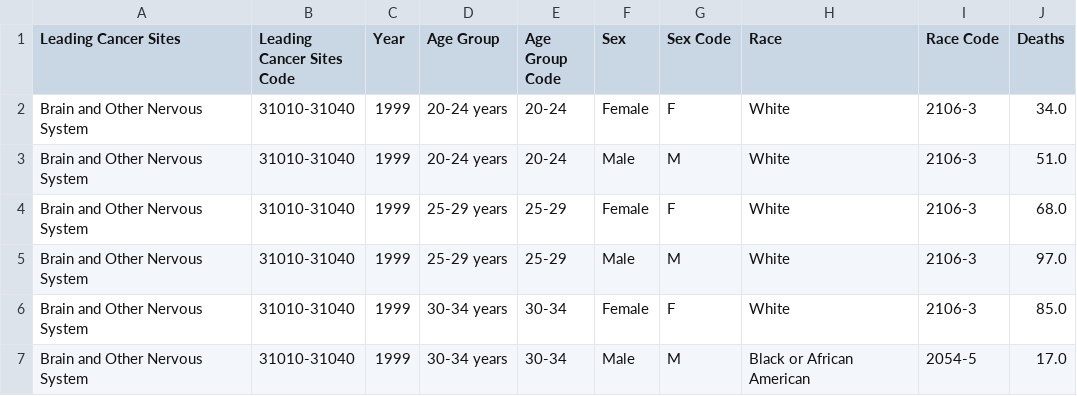
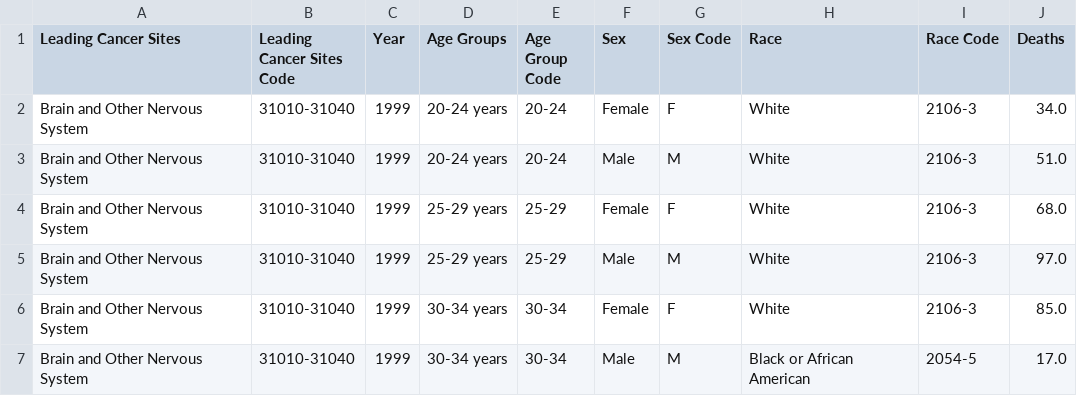
Before and after one commit to dataviscourse2024/group-project-johnlingmoneycancer, a CSV file: data/cancer-mortality-csvs/LeadingCancerMortality-ALLGROUPS.csv, drawn as a sheet; only a part is shown.

Commit message:
Changed Age Groups column name to "Age Groups" - age group filter functionality working now

```diff
--- a/data/cancer-mortality-csvs/LeadingCancerMortality-ALLGROUPS.csv
+++ b/data/cancer-mortality-csvs/LeadingCancerMortality-ALLGROUPS.csv
@@ -1,2 +1,2 @@
-Leading Cancer Sites,Leading Cancer Sites Code,Year,Age Group,Age Group Code,Sex,Sex Code,Race,Race Code,Deaths
+Leading Cancer Sites,Leading Cancer Sites Code,Year,Age Groups,Age Group Code,Sex,Sex Code,Race,Race Code,Deaths
 Brain and Other Nervous System,31010-31040,1999,20-24 years,20-24,Female,F,White,2106-3,34.0
```
